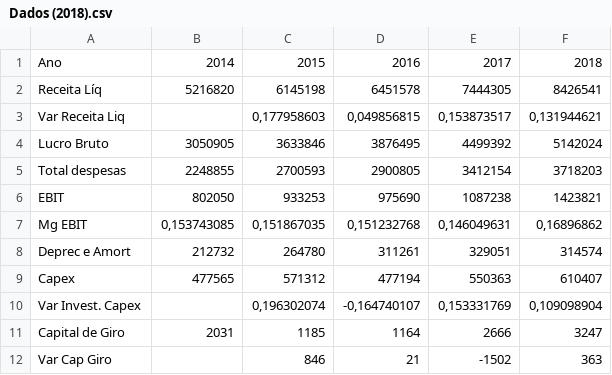
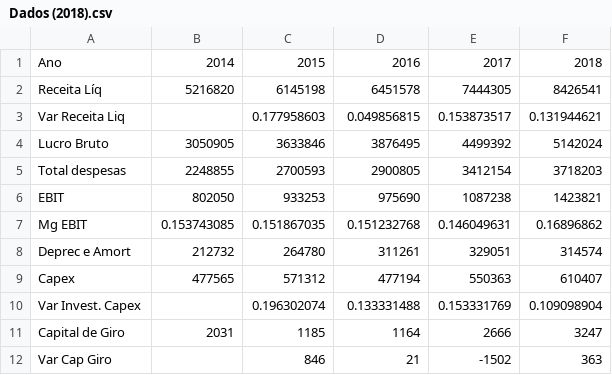
Before and after one commit to RkSouza/Monografia-23.1--LREN3--, a CSV file: Dados (2018).csv, drawn as a sheet.

Commit message:
Update Dados (2018).csv

```diff
--- a/Dados (2018).csv
+++ b/Dados (2018).csv
@@ -2,3 +2,3 @@
 Receita Líq;5216820;6145198;6451578;7444305;8426541
-Var Receita Liq;;0,177958603;0,049856815;0,153873517;0,131944621
+Var Receita Liq;;0.177958603;0.049856815;0.153873517;0.131944621
 Lucro Bruto;3050905;3633846;3876495;4499392;5142024
@@ -6,6 +6,6 @@ Total despesas;2248855;2700593;2900805;3412154;3718203
 EBIT;802050;933253;975690;1087238;1423821
-Mg EBIT;0,153743085;0,151867035;0,151232768;0,146049631;0,16896862
+Mg EBIT;0.153743085;0.151867035;0.151232768;0.146049631;0.16896862
 Deprec e Amort;212732;264780;311261;329051;314574
 Capex;477565;571312;477194;550363;610407
-Var Invest. Capex;;0,196302074;-0,164740107;0,153331769;0,109098904
+Var Invest. Capex;;0.196302074;0.133331488;0.153331769;0.109098904
 Capital de Giro;2031;1185;1164;2666;3247
```
